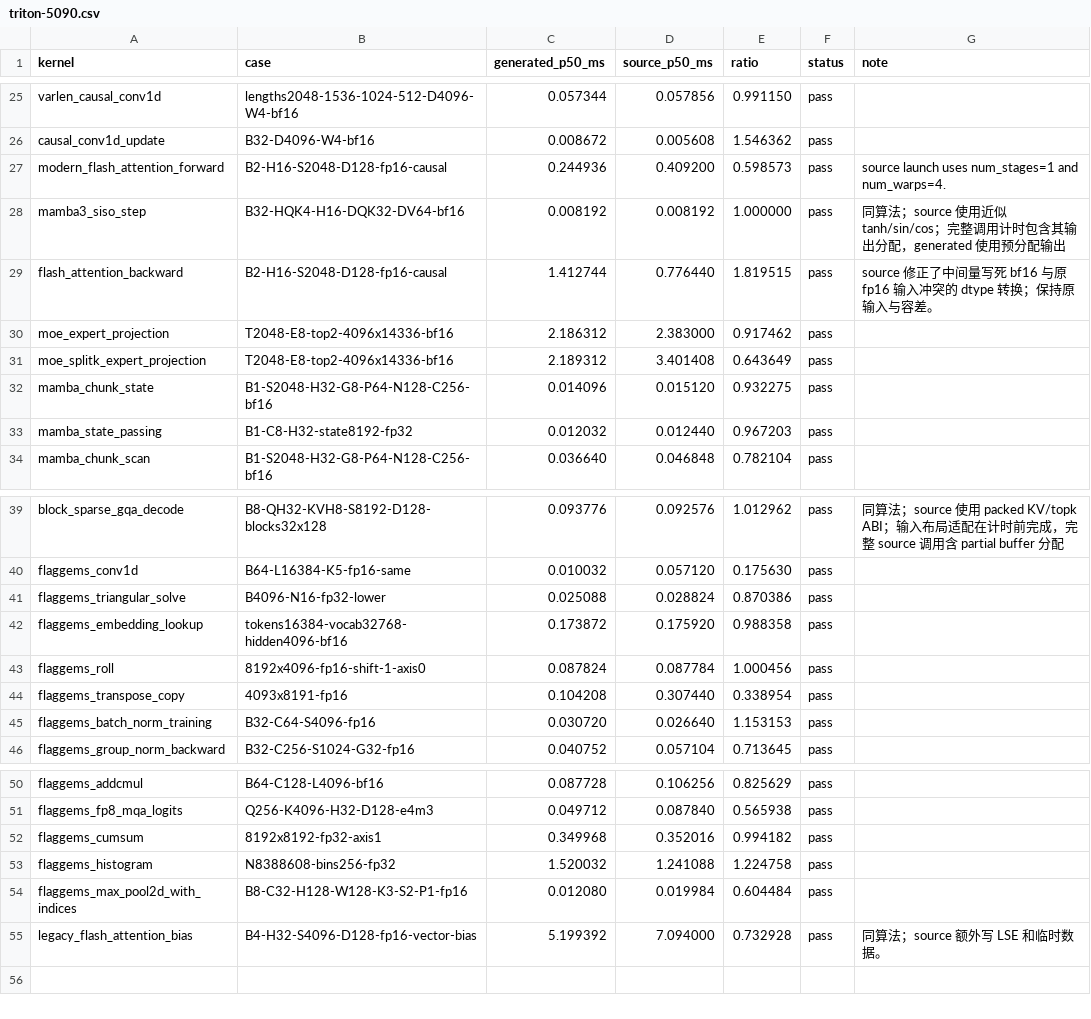
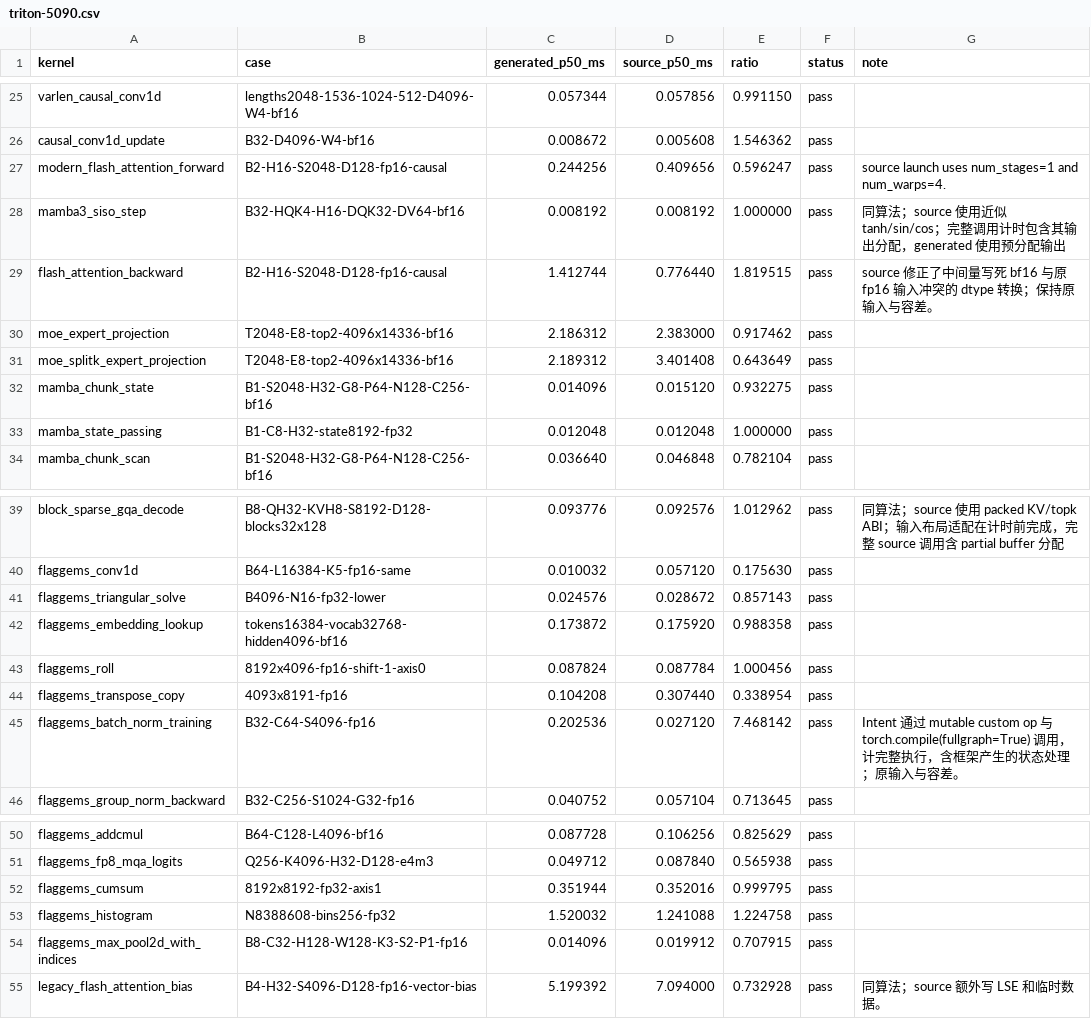
Before and after one commit to zzyu5/Intent, a CSV file: experiments/gpu/results/triton-5090.csv, drawn as a sheet; only a part is shown, gaps mark what is left out.

Commit message:
docs: map compiler responsibility groups and refresh production observations

```diff
--- a/experiments/gpu/results/triton-5090.csv
+++ b/experiments/gpu/results/triton-5090.csv
@@ -26,3 +26,3 @@ varlen_causal_conv1d,lengths2048-1536-1024-512-D4096-W4-bf16,0.057344,0.057856,0
 causal_conv1d_update,B32-D4096-W4-bf16,0.008672,0.005608,1.546362,pass,
-modern_flash_attention_forward,B2-H16-S2048-D128-fp16-causal,0.244936,0.409200,0.598573,pass,source launch uses num_stages=1 and num_warps=4.
+modern_flash_attention_forward,B2-H16-S2048-D128-fp16-causal,0.244256,0.409656,0.596247,pass,source launch uses num_stages=1 and num_warps=4.
 mamba3_siso_step,B32-HQK4-H16-DQK32-DV64-bf16,0.008192,0.008192,1.000000,pass,同算法；source 使用近似 tanh/sin/cos；完整调用计时包含其输出分配，generated 使用预分配输出
@@ -32,3 +32,3 @@ moe_splitk_expert_projection,T2048-E8-top2-4096x14336-bf16,2.189312,3.401408,0.6
 mamba_chunk_state,B1-S2048-H32-G8-P64-N128-C256-bf16,0.014096,0.015120,0.932275,pass,
-mamba_state_passing,B1-C8-H32-state8192-fp32,0.012032,0.012440,0.967203,pass,
+mamba_state_passing,B1-C8-H32-state8192-fp32,0.012048,0.012048,1.000000,pass,
 mamba_chunk_scan,B1-S2048-H32-G8-P64-N128-C256-bf16,0.036640,0.046848,0.782104,pass,
@@ -40,3 +40,3 @@ block_sparse_gqa_decode,B8-QH32-KVH8-S8192-D128-blocks32x128,0.093776,0.092576,1
 flaggems_conv1d,B64-L16384-K5-fp16-same,0.010032,0.057120,0.175630,pass,
-flaggems_triangular_solve,B4096-N16-fp32-lower,0.025088,0.028824,0.870386,pass,
+flaggems_triangular_solve,B4096-N16-fp32-lower,0.024576,0.028672,0.857143,pass,
 flaggems_embedding_lookup,tokens16384-vocab32768-hidden4096-bf16,0.173872,0.175920,0.988358,pass,
@@ -44,3 +44,3 @@ flaggems_roll,8192x4096-fp16-shift-1-axis0,0.087824,0.087784,1.000456,pass,
 flaggems_transpose_copy,4093x8191-fp16,0.104208,0.307440,0.338954,pass,
-flaggems_batch_norm_training,B32-C64-S4096-fp16,0.030720,0.026640,1.153153,pass,
+flaggems_batch_norm_training,B32-C64-S4096-fp16,0.202536,0.027120,7.468142,pass,Intent 通过 mutable custom op 与 torch.compile(fullgraph=True) 调用，计完整执行，含框架产生的状态处理；原输入与容差。
 flaggems_group_norm_backward,B32-C256-S1024-G32-fp16,0.040752,0.057104,0.713645,pass,
@@ -51,5 +51,5 @@ flaggems_addcmul,B64-C128-L4096-bf16,0.087728,0.106256,0.825629,pass,
 flaggems_fp8_mqa_logits,Q256-K4096-H32-D128-e4m3,0.049712,0.087840,0.565938,pass,
-flaggems_cumsum,8192x8192-fp32-axis1,0.349968,0.352016,0.994182,pass,
+flaggems_cumsum,8192x8192-fp32-axis1,0.351944,0.352016,0.999795,pass,
 flaggems_histogram,N8388608-bins256-fp32,1.520032,1.241088,1.224758,pass,
-flaggems_max_pool2d_with_indices,B8-C32-H128-W128-K3-S2-P1-fp16,0.012080,0.019984,0.604484,pass,
+flaggems_max_pool2d_with_indices,B8-C32-H128-W128-K3-S2-P1-fp16,0.014096,0.019912,0.707915,pass,
 legacy_flash_attention_bias,B4-H32-S4096-D128-fp16-vector-bias,5.199392,7.094000,0.732928,pass,同算法；source 额外写 LSE 和临时数据。
```
Also changed, not shown: experiments/cpu/results/mojo-x86.csv, experiments/gpu/results/cutile-5090.csv, 1 other file.
